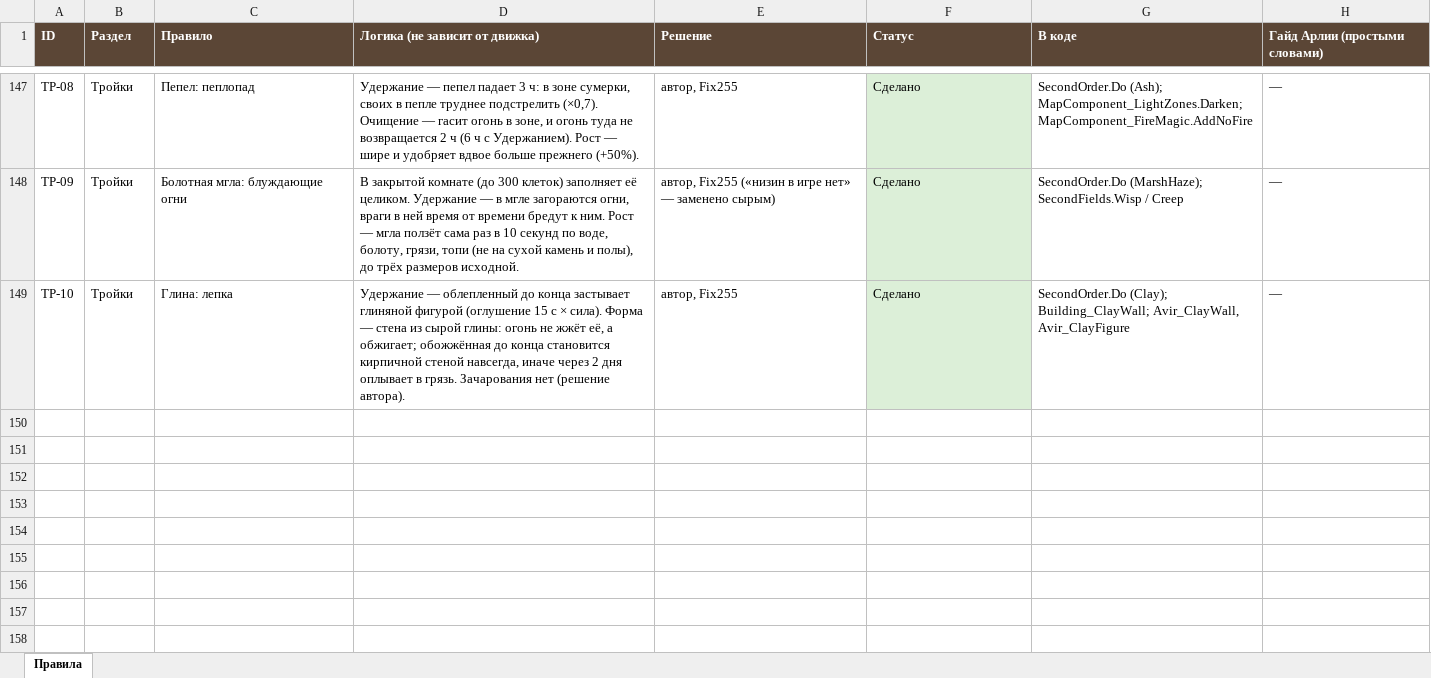
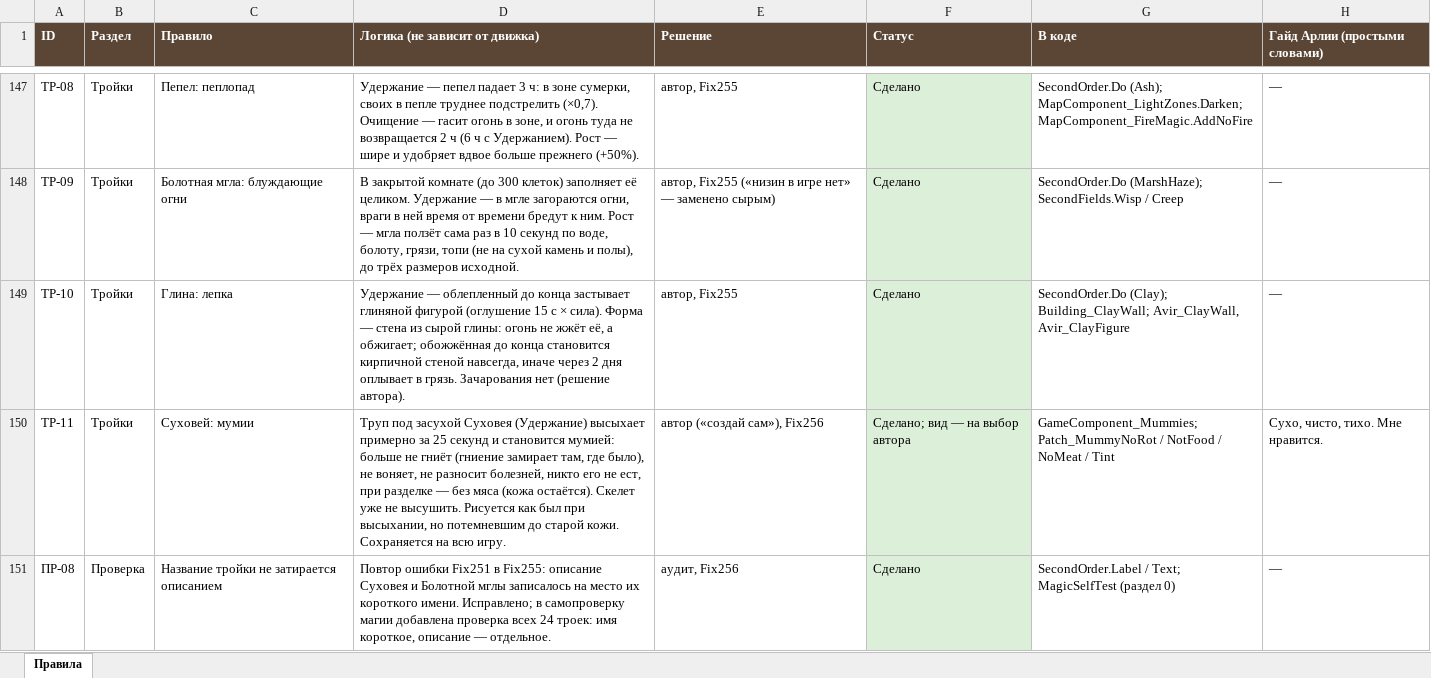
Before and after one commit to SedesNoctis/Claule-Work, an Excel workbook: Docs-Word/Таблица-правил.xlsx, sheet Правила, drawn as a sheet; only a part is shown, gaps mark what is left out; values as stored, in another font and other column widths than the file's, no borders; the diff names each change by its address in the sheet, - before the commit and + after, or states it on an @@ line.

```diff
--- a/Docs-Word/Таблица-правил.xlsx (sheet Правила)
+++ b/Docs-Word/Таблица-правил.xlsx (sheet Правила)
+row 150: ТР-11 | Тройки | Суховей: мумии | Труп под засухой Суховея (Удержание) высыхает примерно за 25 секунд и становится мумией: больше не гниёт (гниение замирает там, где было), не воняет, не разносит болезней, никто его не ест, при разделке — без мяса (кожа остаётся). Скелет уже не высушить. Рисуется как был при высыхании, но потемневшим до старой кожи. Сохраняется на всю игру. | автор («создай сам»), Fix256 | Сделано; вид — на выбор автора | GameComponent_Mummies; Patch_MummyNoRot / NotFood / NoMeat / Tint | Сухо, чисто, тихо. Мне нравится.
+row 151: ПР-08 | Проверка | Название тройки не затирается описанием | Повтор ошибки Fix251 в Fix255: описание Суховея и Болотной мглы записалось на место их короткого имени. Исправлено; в самопроверку магии добавлена проверка всех 24 троек: имя короткое, описание — отдельное. | аудит, Fix256 | Сделано | SecondOrder.Label / Text; MagicSelfTest (раздел 0) | —
```
Also changed, not shown: 20 other files.
